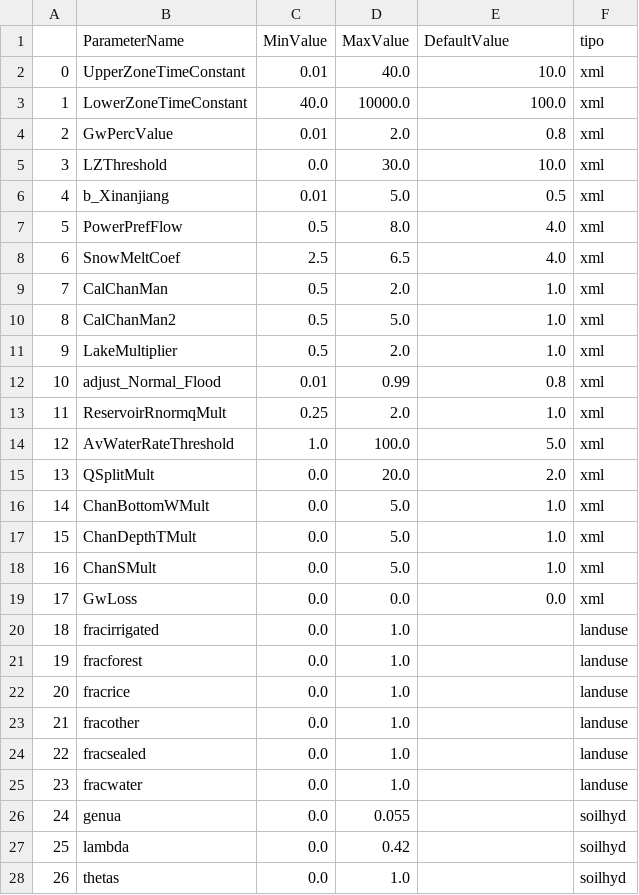
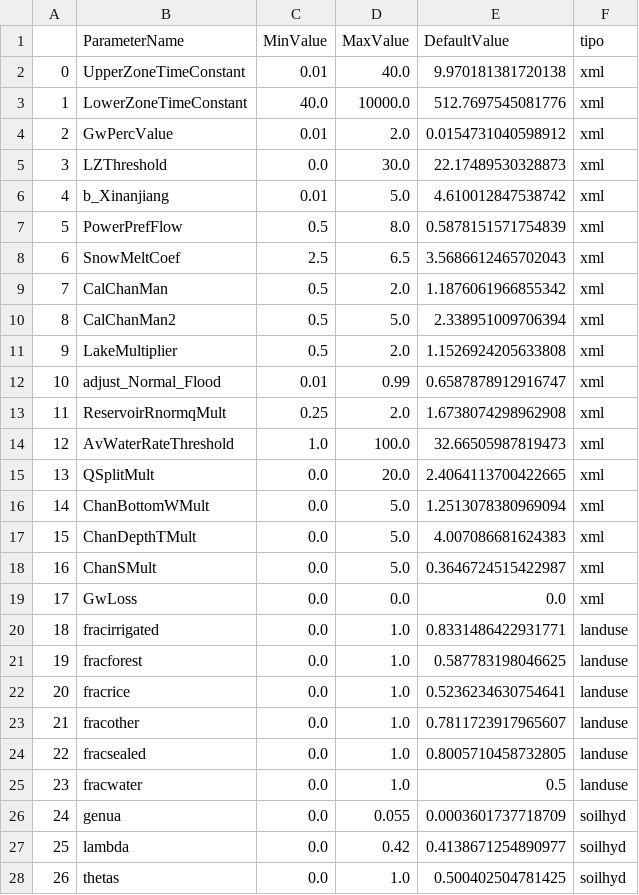
Before and after one commit to bortolletto/lf_pm, a CSV file: calibracao_manual/tabelas/fator_param_ranges.csv, drawn as a sheet; only a part is shown; the diff covers the shown part only.

```diff
--- a/calibracao_manual/tabelas/fator_param_ranges.csv
+++ b/calibracao_manual/tabelas/fator_param_ranges.csv
@@ -1,28 +1,28 @@
 ,ParameterName,MinValue,MaxValue,DefaultValue,tipo
-0,UpperZoneTimeConstant,0.01,40.0,10.0,xml
-1,LowerZoneTimeConstant,40.0,10000.0,100.0,xml
-2,GwPercValue,0.01,2.0,0.8,xml
-3,LZThreshold,0.0,30.0,10.0,xml
-4,b_Xinanjiang,0.01,5.0,0.5,xml
-5,PowerPrefFlow,0.5,8.0,4.0,xml
-6,SnowMeltCoef,2.5,6.5,4.0,xml
-7,CalChanMan,0.5,2.0,1.0,xml
-8,CalChanMan2,0.5,5.0,1.0,xml
-9,LakeMultiplier,0.5,2.0,1.0,xml
-10,adjust_Normal_Flood,0.01,0.99,0.8,xml
-11,ReservoirRnormqMult,0.25,2.0,1.0,xml
-12,AvWaterRateThreshold,1.0,100.0,5.0,xml
-13,QSplitMult,0.0,20.0,2.0,xml
-14,ChanBottomWMult,0.0,5.0,1.0,xml
-15,ChanDepthTMult,0.0,5.0,1.0,xml
-16,ChanSMult,0.0,5.0,1.0,xml
+0,UpperZoneTimeConstant,0.01,40.0,9.970181381720138,xml
+1,LowerZoneTimeConstant,40.0,10000.0,512.7697545081776,xml
+2,GwPercValue,0.01,2.0,0.0154731040598912,xml
+3,LZThreshold,0.0,30.0,22.17489530328873,xml
+4,b_Xinanjiang,0.01,5.0,4.610012847538742,xml
+5,PowerPrefFlow,0.5,8.0,0.5878151571754839,xml
+6,SnowMeltCoef,2.5,6.5,3.5686612465702043,xml
+7,CalChanMan,0.5,2.0,1.1876061966855342,xml
+8,CalChanMan2,0.5,5.0,2.338951009706394,xml
+9,LakeMultiplier,0.5,2.0,1.1526924205633808,xml
+10,adjust_Normal_Flood,0.01,0.99,0.6587878912916747,xml
+11,ReservoirRnormqMult,0.25,2.0,1.6738074298962908,xml
+12,AvWaterRateThreshold,1.0,100.0,32.66505987819473,xml
+13,QSplitMult,0.0,20.0,2.4064113700422665,xml
+14,ChanBottomWMult,0.0,5.0,1.2513078380969094,xml
+15,ChanDepthTMult,0.0,5.0,4.007086681624383,xml
+16,ChanSMult,0.0,5.0,0.3646724515422987,xml
 17,GwLoss,0.0,0.0,0.0,xml
-18,fracirrigated,0.0,1.0,,landuse
-19,fracforest,0.0,1.0,,landuse
-20,fracrice,0.0,1.0,,landuse
-21,fracother,0.0,1.0,,landuse
-22,fracsealed,0.0,1.0,,landuse
-23,fracwater,0.0,1.0,,landuse
-24,genua,0.0,0.055,,soilhyd
-25,lambda,0.0,0.42,,soilhyd
-26,thetas,0.0,1.0,,soilhyd
+18,fracirrigated,0.0,1.0,0.8331486422931771,landuse
+19,fracforest,0.0,1.0,0.587783198046625,landuse
+20,fracrice,0.0,1.0,0.5236234630754641,landuse
+21,fracother,0.0,1.0,0.7811723917965607,landuse
+22,fracsealed,0.0,1.0,0.8005710458732805,landuse
+23,fracwater,0.0,1.0,0.5,landuse
+24,genua,0.0,0.055,0.0003601737718709,soilhyd
+25,lambda,0.0,0.42,0.4138671254890977,soilhyd
+26,thetas,0.0,1.0,0.500402504781425,soilhyd
```
Also changed, not shown: 2 edited cells elsewhere in this file, 8 other files.
